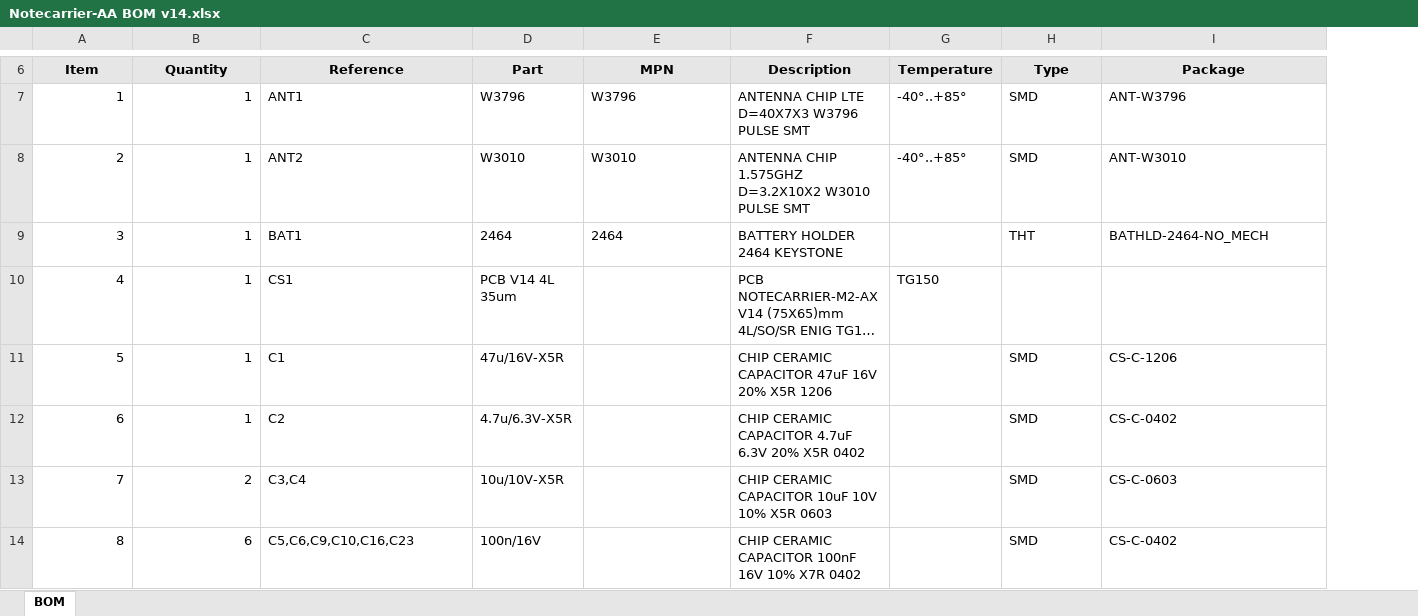
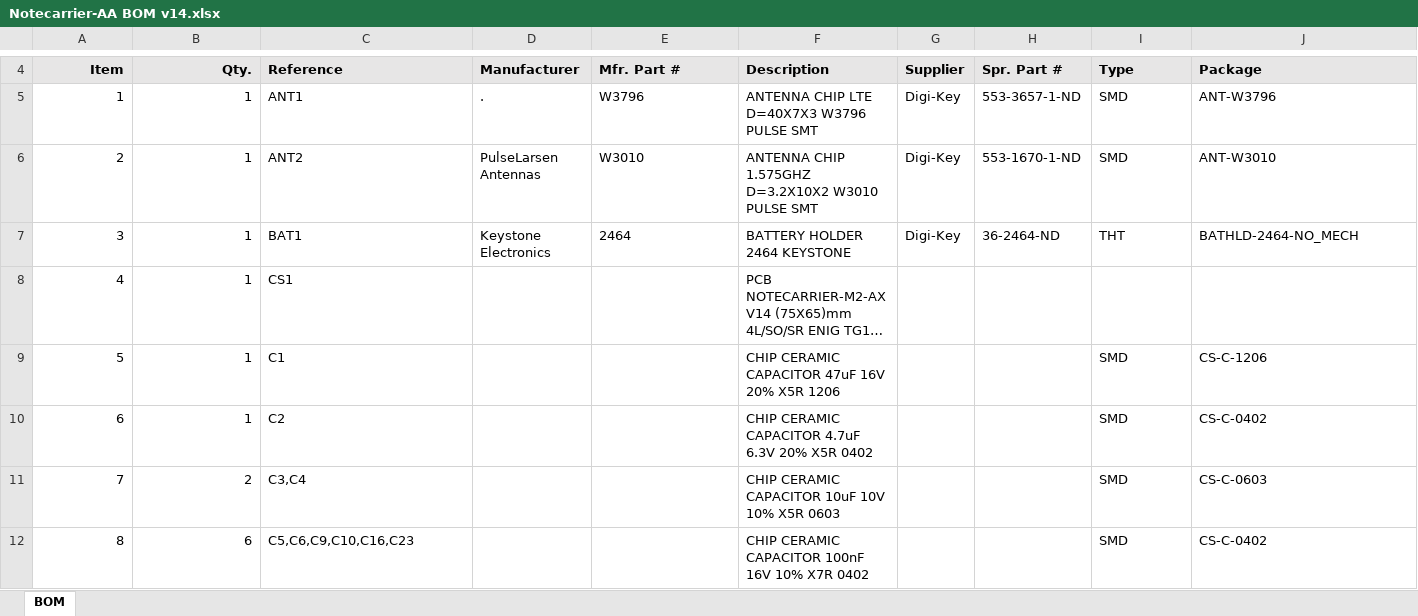
Before and after one commit to blues/note-hardware, an Excel workbook: Notecarrier-AA/v14/Notecarrier-AA BOM v14.xlsx, sheet BOM, drawn as a sheet; only a part is shown, gaps mark what is left out; long unchanged cells end in …; values as stored, in another font and other column widths than the file's, no borders; removed rows and columns are numbered as before the commit, all else as after; the diff covers the shown part only; the diff names each change by its address in the sheet, - before the commit and + after, or states it on an @@ line.

Commit message:
Clean up BOMs and add supplier part numbers

```diff
--- a/Notecarrier-AA/v14/Notecarrier-AA BOM v14.xlsx (sheet BOM)
+++ b/Notecarrier-AA/v14/Notecarrier-AA BOM v14.xlsx (sheet BOM)
-column D (Part), rows 7-14: W3796 | W3010 | 2464 | PCB V14 4L 35um | 47u/16V-X5R | 4.7u/6.3V-X5R | 10u/10V-X5R | 100n/16V
+column D (Manufacturer), rows 5-7: . | PulseLarsen Antennas | Keystone Electronics
-column G (Temperature), rows 7-10: -40°..+85° | -40°..+85° |  | TG150
+column G (Supplier), rows 5-7: all Digi-Key
+column H (Spr. Part #), rows 5-7: 553-3657-1-ND | 553-1670-1-ND | 36-2464-ND
@@ column A (Item) renumbered between rows 1 and 54 @@
-A4:B4 alignment: center
+A4:B4 alignment: right
-B4: Quantity
+B4: Qty.
-C4 alignment: center
+C4 alignment: left
-E4: MPN
+E4: Mfr. Part #
-E4:F4 alignment: center
+E4:F4 alignment: left
-I4:J4 alignment: center
+I4:J4 alignment: left
```
Also changed, not shown: 1 added row, 5 removed rows, 1 moved row, 10 edited cells and cell formats elsewhere in this sheet, formulas that keep their value, Notecarrier-AE/v14/Notecarrier-AE BOM v14.xlsx, Notecarrier-AF/v8/Assembly Standard Build/BOM/Bill of Materials-Notecarrier AF(Standard Build).xlsx, 9 other files.
